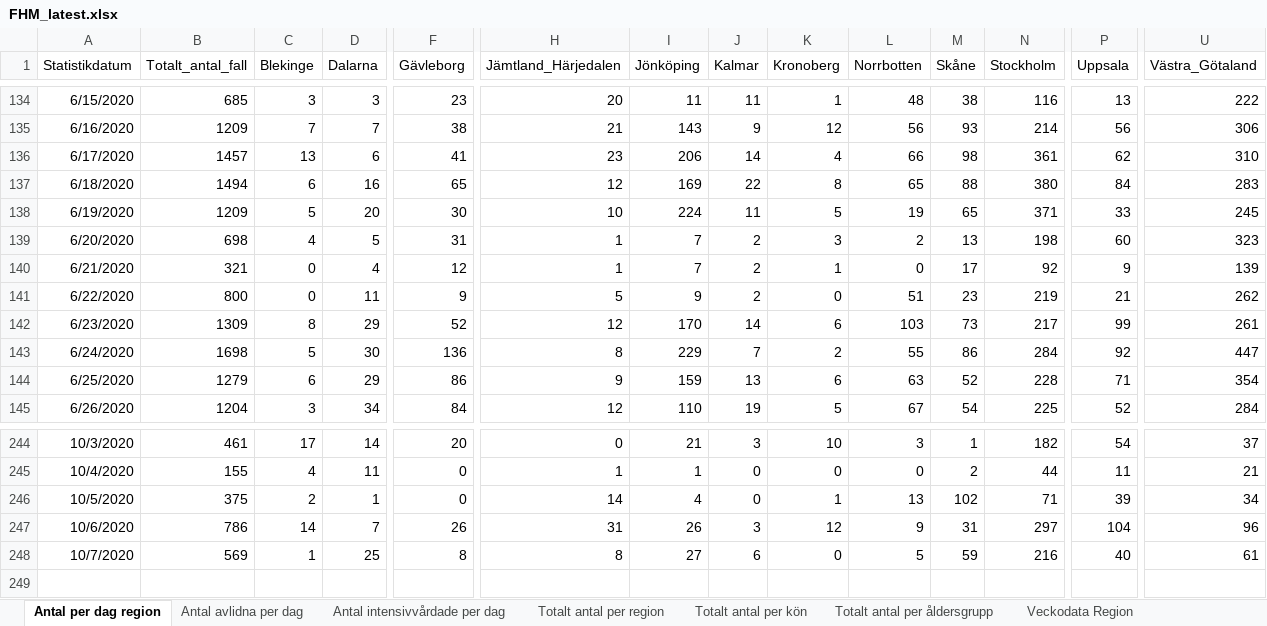
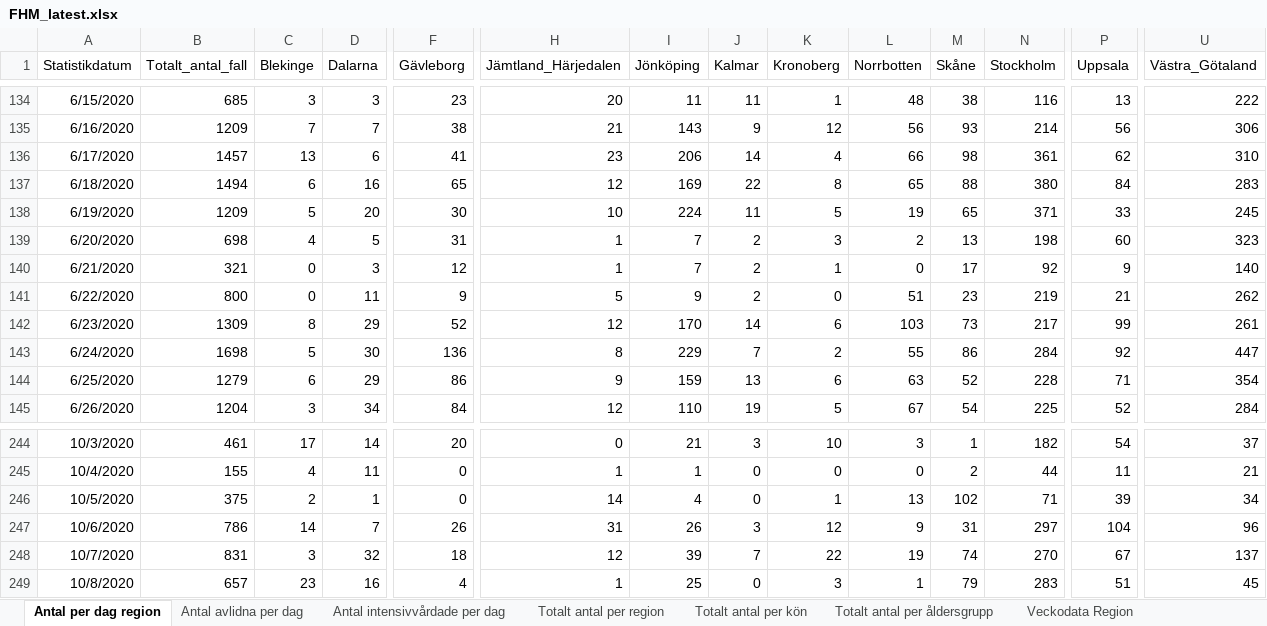
Before and after one commit to adamaltmejd/sse_cern, an Excel workbook: data/FHM/FHM_latest.xlsx, sheet Antal per dag region, drawn as a sheet; only a part is shown, gaps mark what is left out; values as stored, in another font and other column widths than the file's, no borders; rows hold the shown columns only; the diff covers the shown part only; the diff names each change by its address in the sheet, - before the commit and + after, or states it on an @@ line.

```diff
--- a/data/FHM/FHM_latest.xlsx (sheet Antal per dag region)
+++ b/data/FHM/FHM_latest.xlsx (sheet Antal per dag region)
-D140 (Dalarna): 4
+D140 (Dalarna): 3
-U140 (Västra_Götaland): 139
+U140 (Västra_Götaland): 140
-B248 (Totalt_antal_fall): 569
+B248 (Totalt_antal_fall): 831
-C248 (Blekinge): 1
+C248 (Blekinge): 3
-D248 (Dalarna): 25
+D248 (Dalarna): 32
-F248 (Gävleborg): 8
+F248 (Gävleborg): 18
-H248 (Jämtland_Härjedalen): 8
+H248 (Jämtland_Härjedalen): 12
-I248 (Jönköping): 27
+I248 (Jönköping): 39
-J248 (Kalmar): 6
+J248 (Kalmar): 7
-K248 (Kronoberg): 0
+K248 (Kronoberg): 22
-L248 (Norrbotten): 5
+L248 (Norrbotten): 19
-M248 (Skåne): 59
+M248 (Skåne): 74
-N248 (Stockholm): 216
+N248 (Stockholm): 270
-P248 (Uppsala): 40
+P248 (Uppsala): 67
-U248 (Västra_Götaland): 61
+U248 (Västra_Götaland): 137
+row 249: 10/8/2020 | 657 | 23 | 16 | 4 | 1 | 25 | 0 | 3 | 1 | 79 | 283 | 51 | 45
```
Also changed, not shown: 3 edited cells elsewhere in this sheet, sheet Totalt antal per region, sheet Totalt antal per åldersgrupp, sheet Totalt antal per kön, sheet Antal avlidna per dag, sheet Antal intensivvårdade per dag, other sheet tabs, 3 other files.
